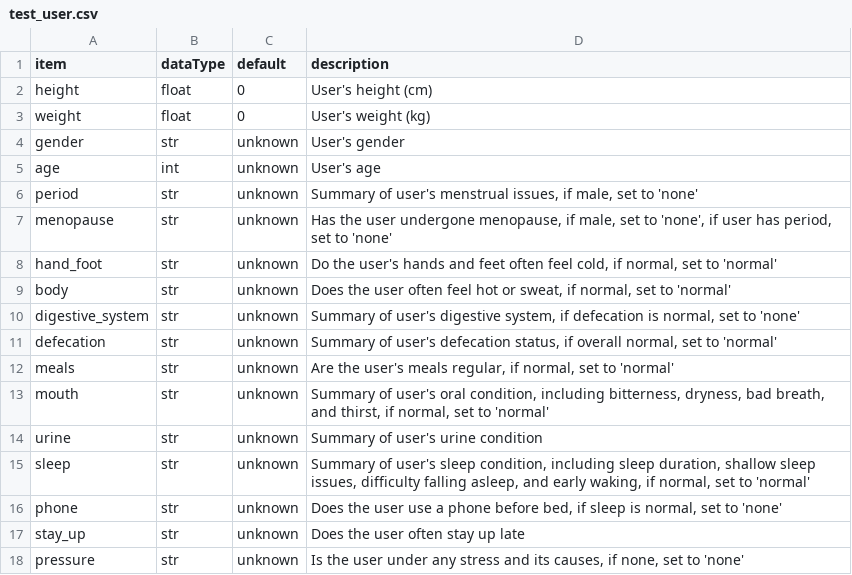
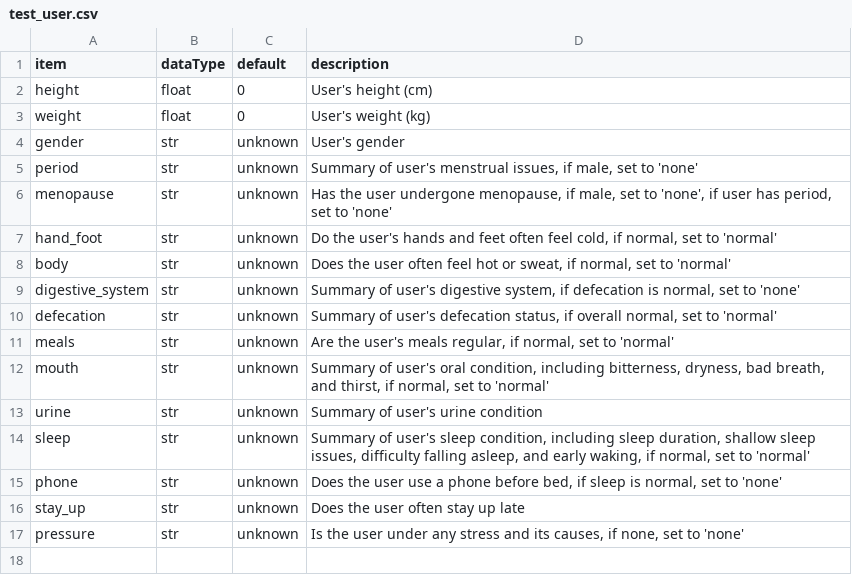
Before and after one commit to ericpotter/L-AI, a CSV file: health_data/test_user.csv, drawn as a sheet.

Commit message:
Update test_user.csv

```diff
--- a/health_data/test_user.csv
+++ b/health_data/test_user.csv
@@ -4,3 +4,2 @@ weight,float,0,User's weight (kg)
 gender,str,unknown,User's gender
-age,int,unknown,User's age
 period,str,unknown,"Summary of user's menstrual issues, if male, set to 'none'"
```
